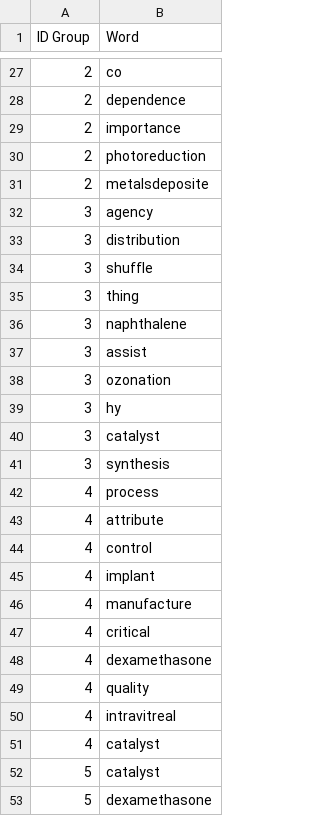
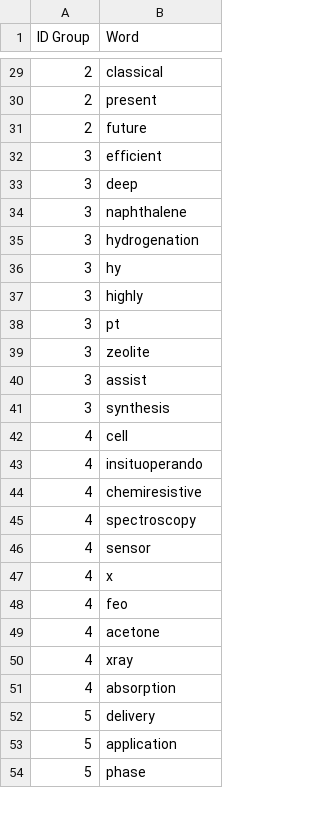
Before and after one commit to Xueying-Ya/Airflow-lda-llm-chatbot, a CSV file: dags/services/data/lda_data_2023.csv, drawn as a sheet; only a part is shown, gaps mark what is left out; the shorter side is filled out with more unchanged rows; the diff covers the shown part only.

```diff
--- a/dags/services/data/lda_data_2023.csv
+++ b/dags/services/data/lda_data_2023.csv
@@ -27,27 +29,25 @@ ID Group,Word
-2,co
-2,dependence
-2,importance
-2,photoreduction
-2,metalsdeposite
-3,agency
-3,distribution
-3,shuffle
-3,thing
+2,classical
+2,present
+2,future
+3,efficient
+3,deep
 3,naphthalene
+3,hydrogenation
+3,hy
+3,highly
+3,pt
+3,zeolite
 3,assist
-3,ozonation
-3,hy
-3,catalyst
 3,synthesis
-4,process
-4,attribute
-4,control
-4,implant
-4,manufacture
-4,critical
-4,dexamethasone
-4,quality
-4,intravitreal
-4,catalyst
-5,catalyst
-5,dexamethasone
+4,cell
+4,insituoperando
+4,chemiresistive
+4,spectroscopy
+4,sensor
+4,x
+4,feo
+4,acetone
+4,xray
+4,absorption
+5,delivery
+5,application
```
Also changed, not shown: 19 added rows, 17 removed rows and 50 edited cells elsewhere in this file, dags/services/data/lda_all_data_2015_2023.csv, 11 other files.
